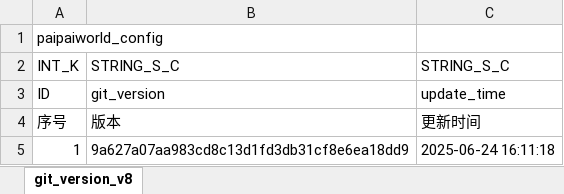
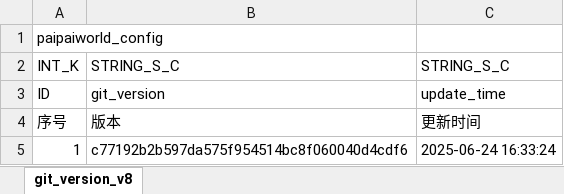
Before and after one commit to chensusu123/myfirsthub, an Excel workbook: servers/maze_main_server/conf.d/data/git_version_v8【配表版本号】.xlsx, sheet git_version_v8, drawn as a sheet; values as stored, in another font and other column widths than the file's, no borders; the diff names each change by its address in the sheet, - before the commit and + after, or states it on an @@ line.

```diff
--- a/servers/maze_main_server/conf.d/data/git_version_v8【配表版本号】.xlsx (sheet git_version_v8)
+++ b/servers/maze_main_server/conf.d/data/git_version_v8【配表版本号】.xlsx (sheet git_version_v8)
-B5: 9a627a07aa983cd8c13d1fd3db31cf8e6ea18dd9
+B5: c77192b2b597da575f954514bc8f060040d4cdf6
-C5: 2025-06-24 16:11:18
+C5: 2025-06-24 16:33:24
```
Also changed, not shown: servers/maze_main_server/conf.d/data/maze_attr_skill_v8【迷宫-属性id关联技能id】.xlsx, servers/maze_main_server/conf.d/data/maze_attribute_v8【迷宫-属性】.xlsx, 3 other files.
